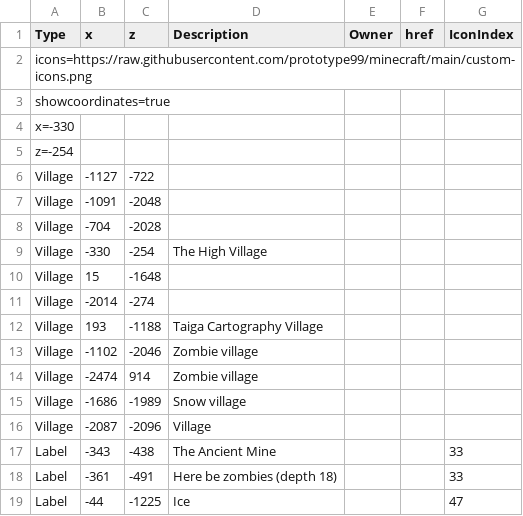
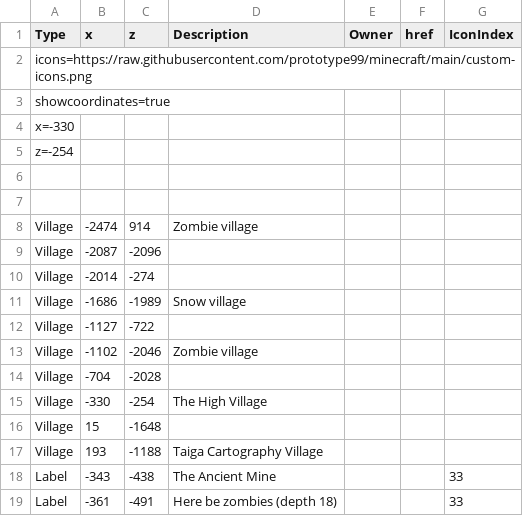
Before and after one commit to prototype99/minecraft, a CSV file: map.csv, drawn as a sheet; only a part is shown; the shorter side is filled out with more unchanged rows.

Commit message:
sort villages and remove duplicate village

```diff
--- a/map.csv
+++ b/map.csv
@@ -5,4 +5,10 @@ x=-330,,,,,,
 z=-254,,,,,,
+,,,,,,
+,,,,,,
+Village,-2474,914,"Zombie village",,,
+Village,-2087,-2096,,,,
+Village,-2014,-274,,,,
+Village,-1686,-1989,"Snow village",,,
 Village,-1127,-722,,,,
-Village,-1091,-2048,,,,
+Village,-1102,-2046,"Zombie village",,,
 Village,-704,-2028,,,,
@@ -10,8 +16,3 @@ Village,-330,-254,"The High Village",,,
 Village,15,-1648,,,,
-Village,-2014,-274,,,,
 Village,193,-1188,"Taiga Cartography Village",,,
-Village,-1102,-2046,"Zombie village",,,
-Village,-2474,914,"Zombie village",,,
-Village,-1686,-1989,"Snow village",,,
-Village,-2087,-2096,Village,,,
 Label,-343,-438,"The Ancient Mine",,,33
```
